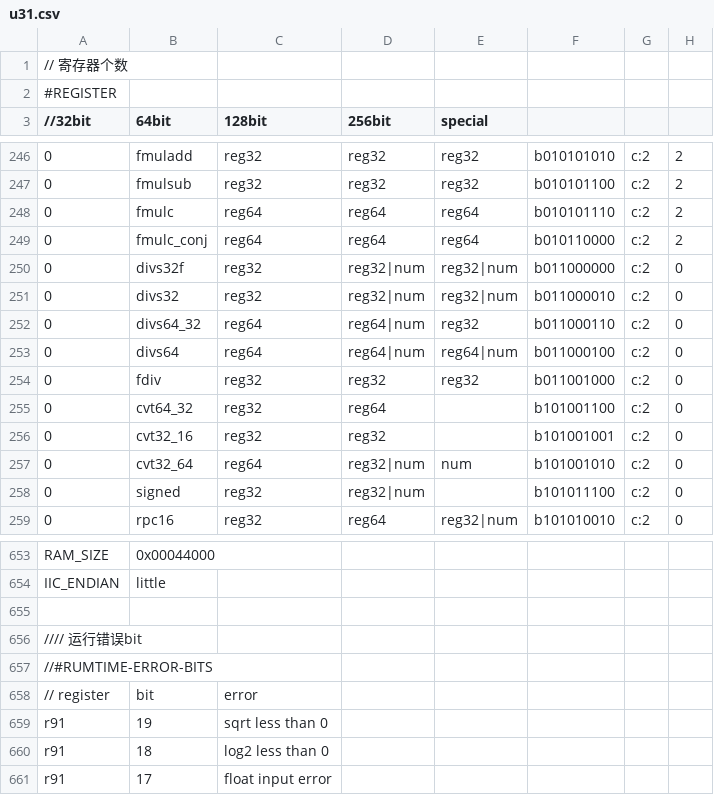
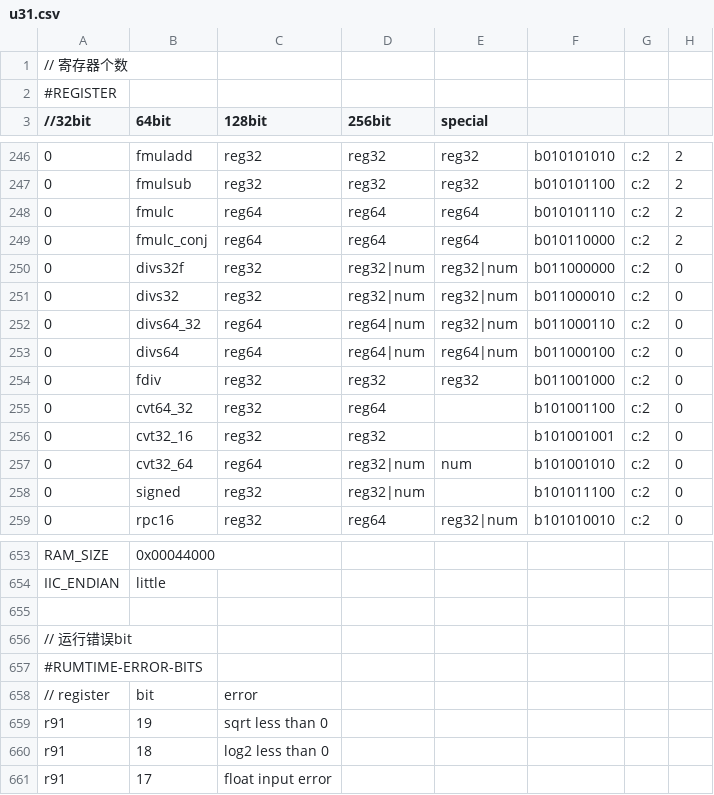
Before and after one commit to luowenfeng/UPASM, a CSV file: vscode/config/u31.csv, drawn as a sheet; only a part is shown, gaps mark what is left out; the diff names each change by its address in the sheet, - before the commit and + after, or states it on an @@ line.

```diff
--- a/vscode/config/u31.csv
+++ b/vscode/config/u31.csv
-E252 (special): reg32
+E252 (special): reg32|num
-A656 (//32bit): //// 运行错误bit
+A656 (//32bit): // 运行错误bit
-A657 (//32bit): //#RUMTIME-ERROR-BITS
+A657 (//32bit): #RUMTIME-ERROR-BITS
```
Also changed, not shown: 4 other files.
